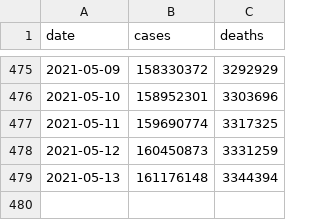
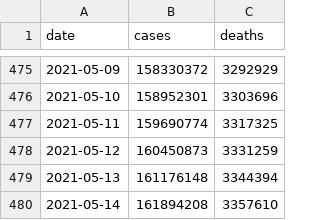
Before and after one commit to WorldHealthOrganization/xform-covid-casecount-jhu, a CSV file: output/global.csv, drawn as a sheet; only a part is shown, gaps mark what is left out; the diff names each change by its address in the sheet, - before the commit and + after, or states it on an @@ line.

```diff
--- a/output/global.csv
+++ b/output/global.csv
+row 480: 2021-05-14 | 161894208 | 3357610
```
Also changed, not shown: output/continents.csv, output/who_regions.csv, 1 other file.
